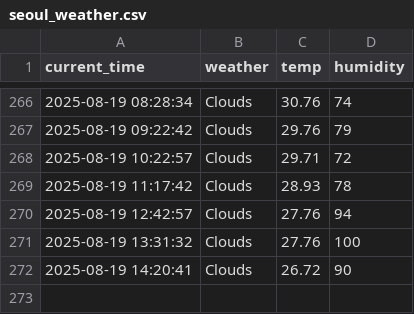
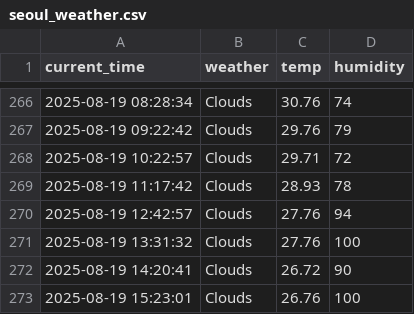
Before and after one commit to zktmtls1/weather, a CSV file: seoul_weather.csv, drawn as a sheet; only a part is shown, gaps mark what is left out.

```diff
--- a/seoul_weather.csv
+++ b/seoul_weather.csv
@@ -272 +272,2 @@ current_time,weather,temp,humidity
 2025-08-19 14:20:41,Clouds,26.72,90
+2025-08-19 15:23:01,Clouds,26.76,100
```
